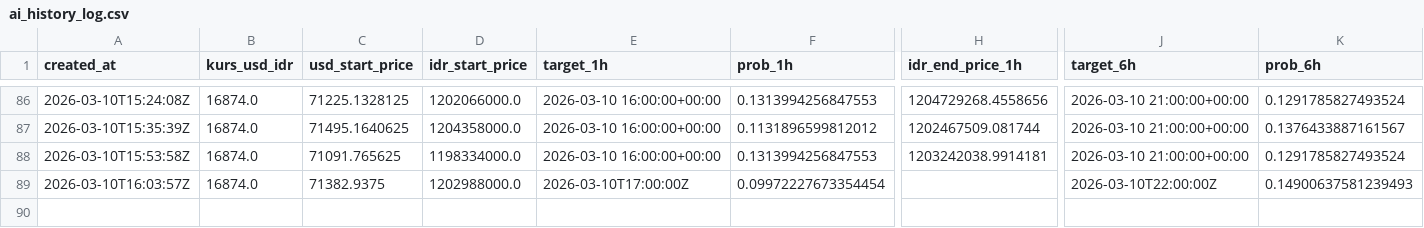
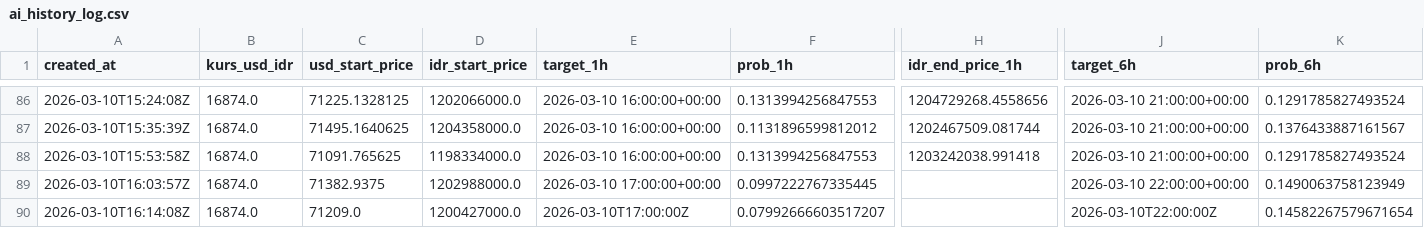
Before and after one commit to bryanagus/btc-bot, a CSV file: ai_history_log.csv, drawn as a sheet; only a part is shown, gaps mark what is left out; rows hold the shown columns only; the diff names each change by its address in the sheet, - before the commit and + after, or states it on an @@ line.

```diff
--- a/ai_history_log.csv
+++ b/ai_history_log.csv
-H88 (idr_end_price_1h): 1203242038.9914181
+H88 (idr_end_price_1h): 1203242038.991418
-E89 (target_1h): 2026-03-10T17:00:00Z
+E89 (target_1h): 2026-03-10 17:00:00+00:00
-F89 (prob_1h): 0.09972227673354454
+F89 (prob_1h): 0.0997222767335445
-J89 (target_6h): 2026-03-10T22:00:00Z
+J89 (target_6h): 2026-03-10 22:00:00+00:00
-K89 (prob_6h): 0.14900637581239493
+K89 (prob_6h): 0.1490063758123949
+row 90: 2026-03-10T16:14:08Z | 16874.0 | 71209.0 | 1200427000.0 | 2026-03-10T17:00:00Z | 0.07992666603517207 |  | 2026-03-10T22:00:00Z | 0.14582267579671654
```
Also changed, not shown: 2 other files.
